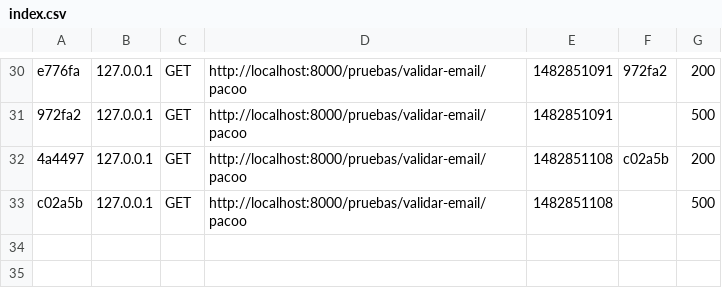
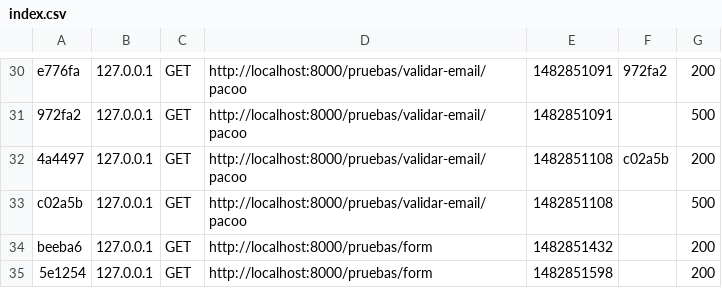
Before and after one commit to jcg678/pruebasSymfony, a CSV file: var/cache/dev/profiler/index.csv, drawn as a sheet; only a part is shown, gaps mark what is left out.

```diff
--- a/var/cache/dev/profiler/index.csv
+++ b/var/cache/dev/profiler/index.csv
@@ -33 +33,3 @@ e776fa,127.0.0.1,GET,http://localhost:8000/pruebas/validar-email/pacoo,148285109
 c02a5b,127.0.0.1,GET,http://localhost:8000/pruebas/validar-email/pacoo,1482851108,,500
+beeba6,127.0.0.1,GET,http://localhost:8000/pruebas/form,1482851432,,200
+5e1254,127.0.0.1,GET,http://localhost:8000/pruebas/form,1482851598,,200
```
Also changed, not shown: 3 other files.
